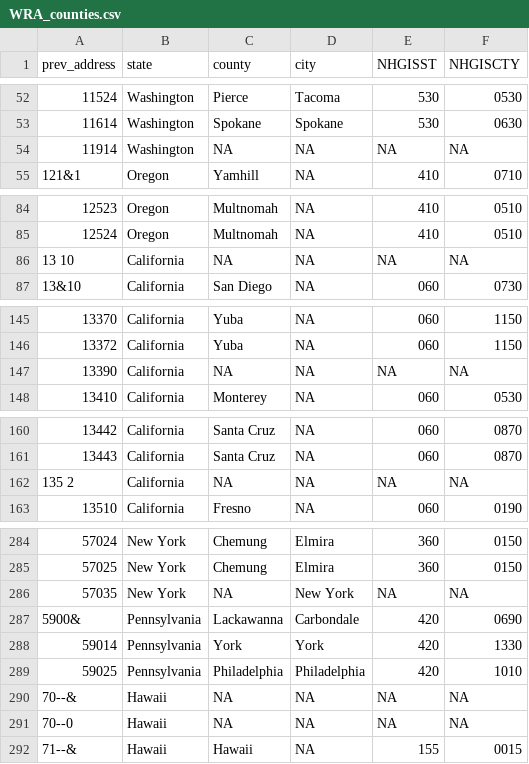
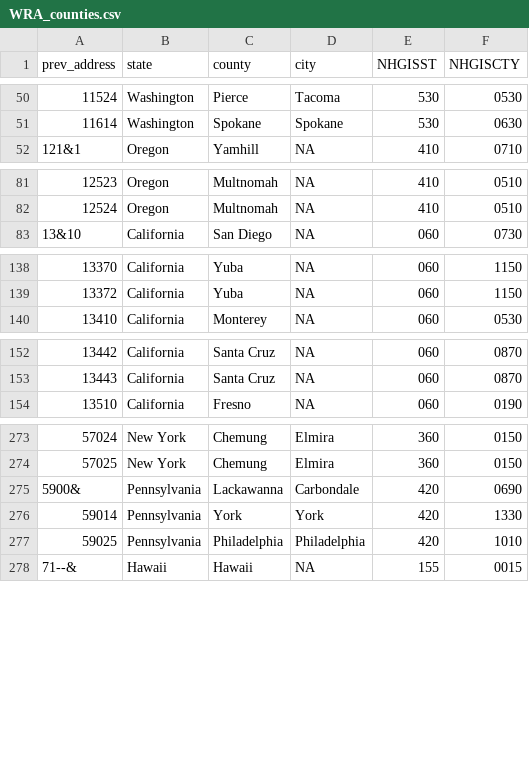
Before and after one commit to dyasui/internee_outcomes, a CSV file: data/WRA_counties.csv, drawn as a sheet; only a part is shown, gaps mark what is left out; the diff covers the shown part only.

```diff
--- a/data/WRA_counties.csv
+++ b/data/WRA_counties.csv
@@ -53,3 +51,2 @@ prev_address,state,county,city,NHGISST,NHGISCTY
 11614,Washington,Spokane,Spokane,530,0630
-11914,Washington,NA,NA,NA,NA
 121&1,Oregon,Yamhill,NA,410,0710
@@ -85,3 +82,2 @@ prev_address,state,county,city,NHGISST,NHGISCTY
 12524,Oregon,Multnomah,NA,410,0510
-13 10,California,NA,NA,NA,NA
 13&10,California,San Diego,NA,060,0730
@@ -146,3 +139,2 @@ prev_address,state,county,city,NHGISST,NHGISCTY
 13372,California,Yuba,NA,060,1150
-13390,California,NA,NA,NA,NA
 13410,California,Monterey,NA,060,0530
@@ -161,3 +153,2 @@ prev_address,state,county,city,NHGISST,NHGISCTY
 13443,California,Santa Cruz,NA,060,0870
-135 2,California,NA,NA,NA,NA
 13510,California,Fresno,NA,060,0190
@@ -285,3 +274,2 @@ prev_address,state,county,city,NHGISST,NHGISCTY
 57025,New York,Chemung,Elmira,360,0150
-57035,New York,NA,New York,NA,NA
 5900&,Pennsylvania,Lackawanna,Carbondale,420,0690
@@ -289,4 +277,2 @@ prev_address,state,county,city,NHGISST,NHGISCTY
 59025,Pennsylvania,Philadelphia,Philadelphia,420,1010
-70--&,Hawaii,NA,NA,NA,NA
-70--0,Hawaii,NA,NA,NA,NA
 71--&,Hawaii,Hawaii,NA,155,0015
```
Also changed, not shown: 20 removed rows and 12 edited cells elsewhere in this file, data/WRA_prev_address_list.csv, 14 other files.
